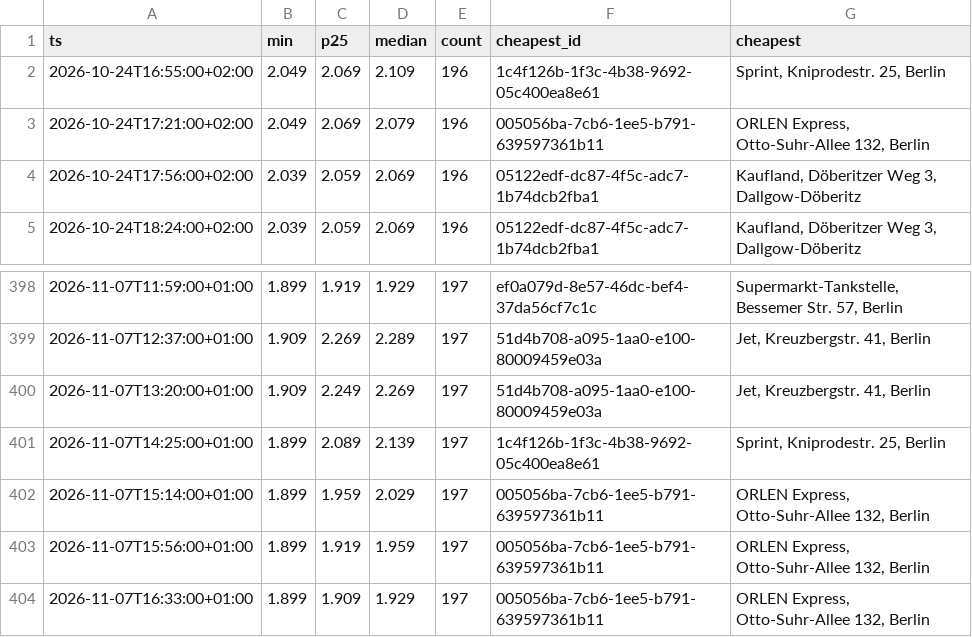
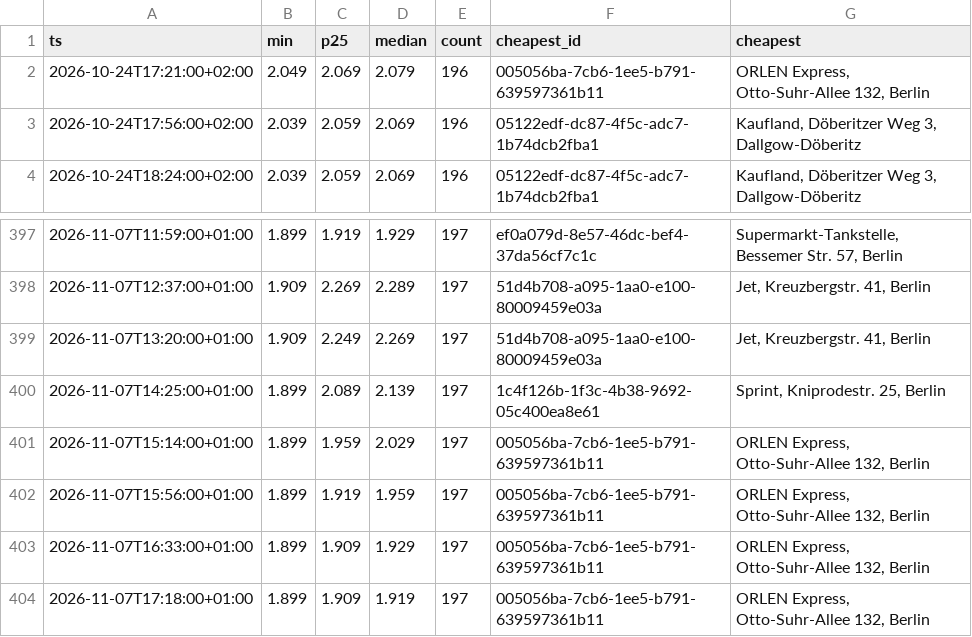
Before and after one commit to robin300992/spritpreis, a CSV file: docs/data/history.csv, drawn as a sheet; only a part is shown, gaps mark what is left out; removed rows and columns are numbered as before the commit, all else as after; the diff names each change by its address in the sheet, - before the commit and + after, or states it on an @@ line.

```diff
--- a/docs/data/history.csv
+++ b/docs/data/history.csv
-row 2: 2026-10-24T16:55:00+02:00 | 2.049 | 2.069 | 2.109 | 196 | 1c4f126b-1f3c-4b38-9692-05c400ea8e61 | Sprint, Kniprodestr. 25, Berlin
+row 404: 2026-11-07T17:18:00+01:00 | 1.899 | 1.909 | 1.919 | 197 | 005056ba-7cb6-1ee5-b791-639597361b11 | ORLEN Express, Otto-Suhr-Allee 132, Berlin
```
Also changed, not shown: 2 other files.
